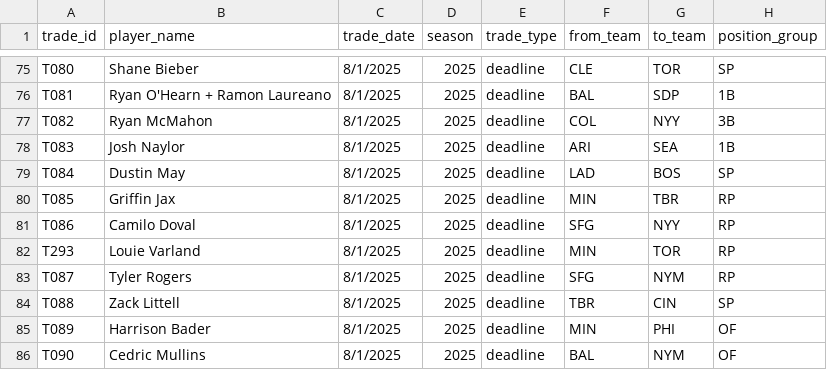
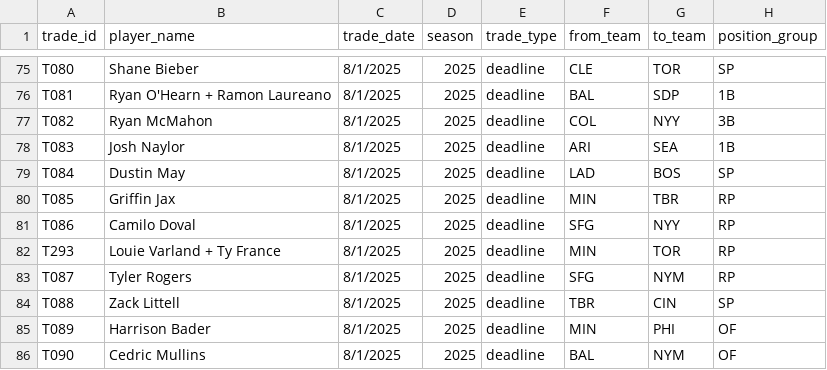
Before and after one commit to zthomas1231/mlb-trade-value-engine, a CSV file: trades.csv, drawn as a sheet; only a part is shown, gaps mark what is left out; the diff covers the shown part only; the diff names each change by its address in the sheet, - before the commit and + after, or states it on an @@ line.

```diff
--- a/trades.csv
+++ b/trades.csv
-B82 (player_name): Louie Varland
+B82 (player_name): Louie Varland + Ty France
```
Also changed, not shown: 50 edited cells elsewhere in this file.
